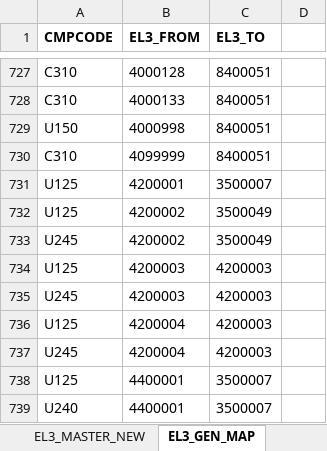
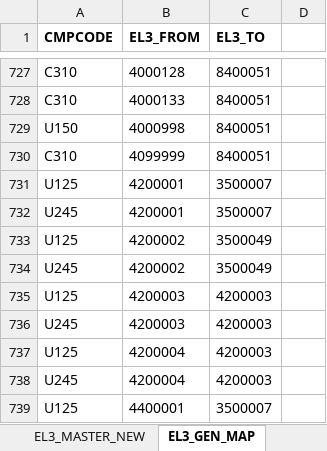
Before and after one commit to phi2039/livcodamig, an Excel workbook: Mapping Templates - Master.xlsx, sheet EL3_GEN_MAP, drawn as a sheet; only a part is shown, gaps mark what is left out; the shorter side is filled out with more unchanged rows; values as stored, in another font and other column widths than the file's, no borders; the diff names each change by its address in the sheet, - before the commit and + after, or states it on an @@ line.

```diff
--- a/Mapping Templates - Master.xlsx (sheet EL3_GEN_MAP)
+++ b/Mapping Templates - Master.xlsx (sheet EL3_GEN_MAP)
+row 732: U245 | 4200001 | 3500007
```
Also changed, not shown: sheet EL3_MASTER_NEW, other sheet tabs, Master Migration Rules.xlsx.
